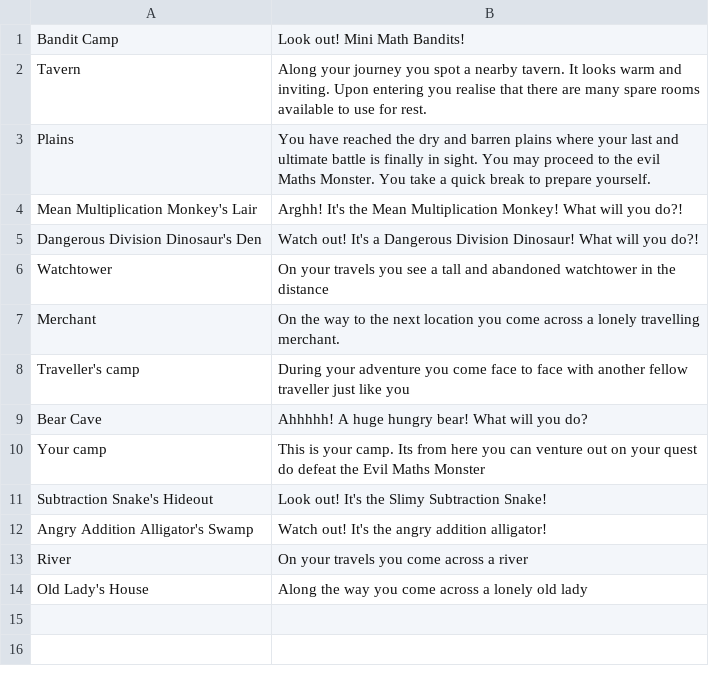
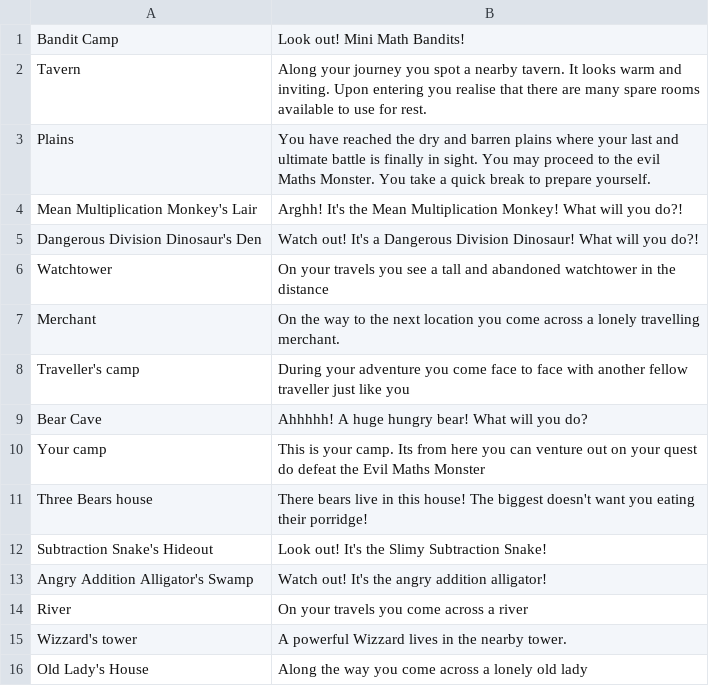
Before and after one commit to SeanEHU/CW2-Game, a CSV file: game/map/map.csv, drawn as a sheet.

```diff
--- a/game/map/map.csv
+++ b/game/map/map.csv
@@ -10,2 +10,3 @@ Bear Cave,Ahhhhh! A huge hungry bear! What will you do?
 Your camp,This is your camp. Its from here you can venture out on your quest do defeat the Evil Maths Monster
+Three Bears house, There bears live in this house! The biggest doesn't want you eating their porridge!
 Subtraction Snake's Hideout,Look out! It's the Slimy Subtraction Snake!
@@ -13,2 +14,3 @@ Angry Addition Alligator's Swamp,Watch out! It's the angry addition alligator!
 River,On your travels you come across a river
+Wizzard's tower, A powerful Wizzard lives in the nearby tower.
 Old Lady's House,Along the way you come across a lonely old lady
```
Also changed, not shown: 3 other files.
